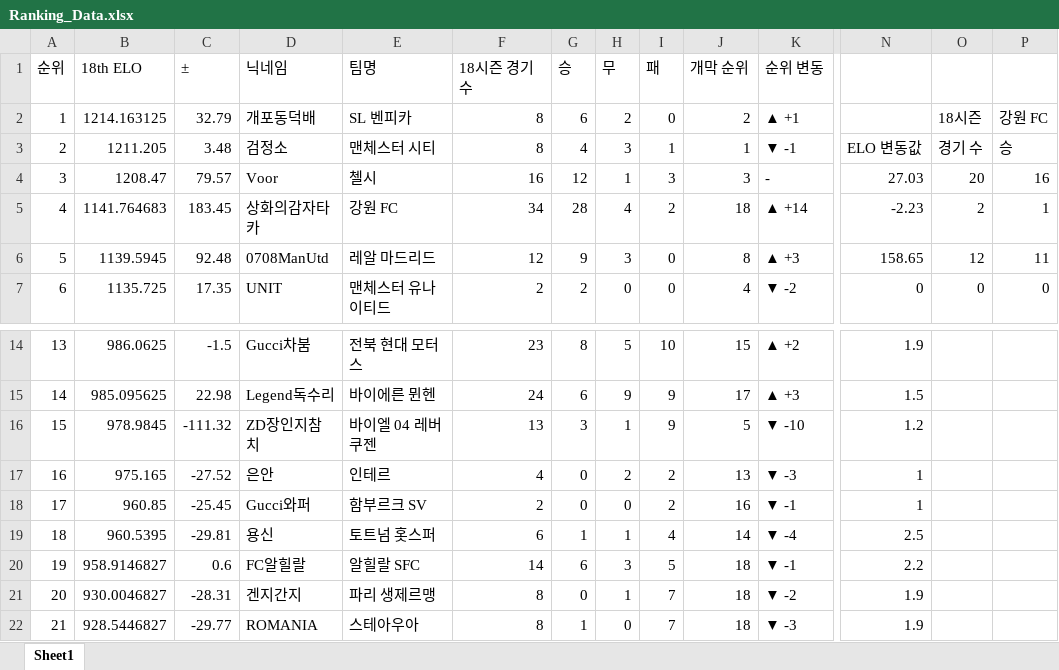
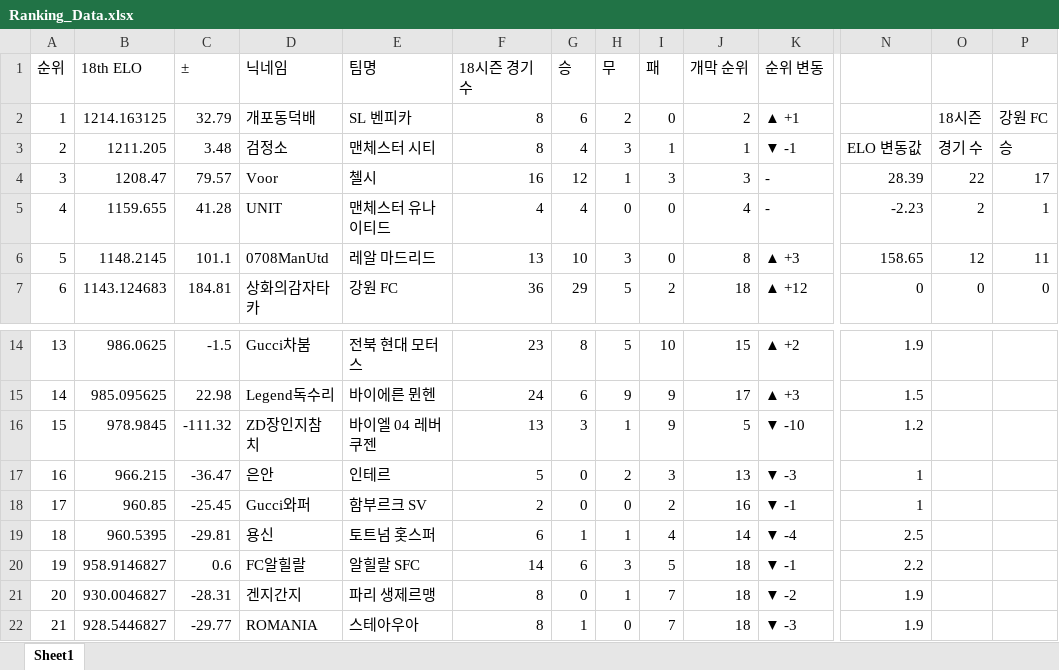
Before and after one commit to xldyxl/AllStar-Ranking-ELO-, an Excel workbook: Ranking_Data.xlsx, sheet Sheet1, drawn as a sheet; only a part is shown, gaps mark what is left out; values as stored, in another font and other column widths than the file's, no borders; the diff covers the shown part only; the diff names each change by its address in the sheet, - before the commit and + after, or states it on an @@ line.

Commit message:
Update: Ranking Data (00:47:27)

```diff
--- a/Ranking_Data.xlsx (sheet Sheet1)
+++ b/Ranking_Data.xlsx (sheet Sheet1)
-N4: 27.03
+N4: 28.39
-O4: 20
+O4: 22
-P4: 16
+P4: 17
-B5 (18th ELO): 1141.764683
+B5 (18th ELO): 1159.655
-C5 (±): 183.45
+C5 (±): 41.28
-D5 (닉네임): 상화의감자타카
+D5 (닉네임): UNIT
-E5 (팀명): 강원 FC
+E5 (팀명): 맨체스터 유나이티드
-F5 (18시즌 경기 수): 34
+F5 (18시즌 경기 수): 4
-G5 (승): 28
+G5 (승): 4
-H5 (무): 4
+H5 (무): 0
-I5 (패): 2
+I5 (패): 0
-J5 (개막 순위): 18
+J5 (개막 순위): 4
-K5 (순위 변동): ▲ +14
+K5 (순위 변동): -
-B6 (18th ELO): 1139.5945
+B6 (18th ELO): 1148.2145
-C6 (±): 92.48
+C6 (±): 101.1
-F6 (18시즌 경기 수): 12
+F6 (18시즌 경기 수): 13
-G6 (승): 9
+G6 (승): 10
-B7 (18th ELO): 1135.725
+B7 (18th ELO): 1143.124683
-C7 (±): 17.35
+C7 (±): 184.81
-D7 (닉네임): UNIT
+D7 (닉네임): 상화의감자타카
-E7 (팀명): 맨체스터 유나이티드
+E7 (팀명): 강원 FC
-F7 (18시즌 경기 수): 2
+F7 (18시즌 경기 수): 36
-G7 (승): 2
+G7 (승): 29
-H7 (무): 0
+H7 (무): 5
-I7 (패): 0
+I7 (패): 2
-J7 (개막 순위): 4
+J7 (개막 순위): 18
-K7 (순위 변동): ▼ -2
+K7 (순위 변동): ▲ +12
-B17 (18th ELO): 975.165
+B17 (18th ELO): 966.215
-C17 (±): -27.52
+C17 (±): -36.47
-F17 (18시즌 경기 수): 4
+F17 (18시즌 경기 수): 5
-I17 (패): 2
+I17 (패): 3
```
Also changed, not shown: 60 edited cells elsewhere in this sheet.
